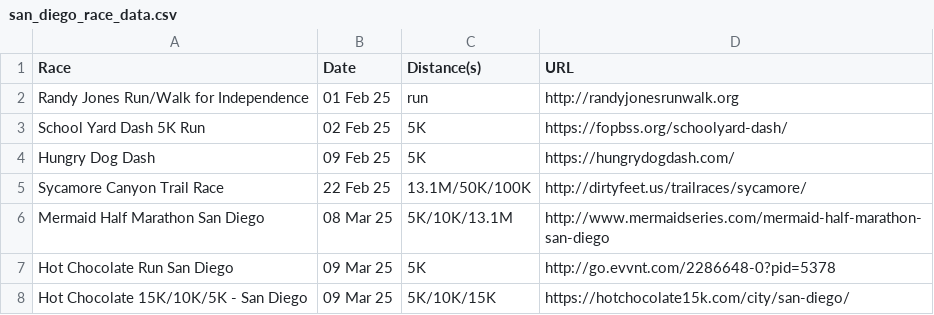
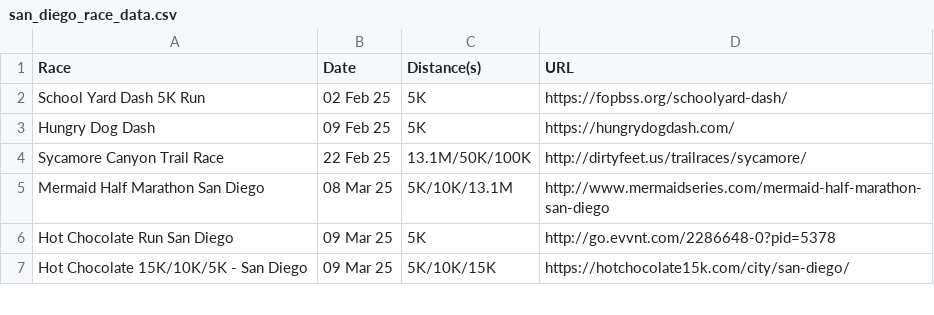
Before and after one commit to akonisanchez/track-quest, a CSV file: data/san_diego_race_data.csv, drawn as a sheet; only a part is shown; the diff names each change by its address in the sheet, - before the commit and + after, or states it on an @@ line.

Commit message:
chore: clean up migrations and update dependencies -Remove old migration files -Update requirements.txt with python-dotenv -Add historical reviews template -Update race data

```diff
--- a/data/san_diego_race_data.csv
+++ b/data/san_diego_race_data.csv
-row 2: Randy Jones Run/Walk for Independence | 01 Feb 25 | run | http://randyjonesrunwalk.org
```
Also changed, not shown: 3 other files.
